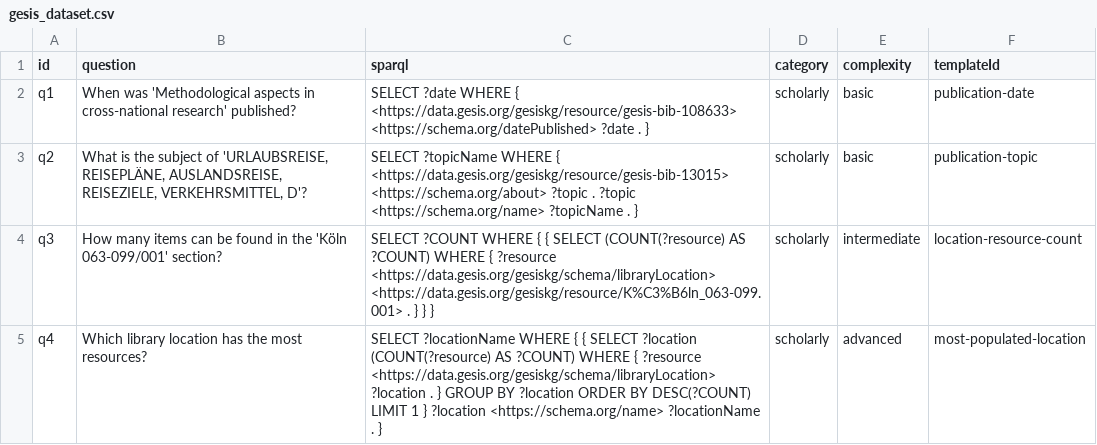
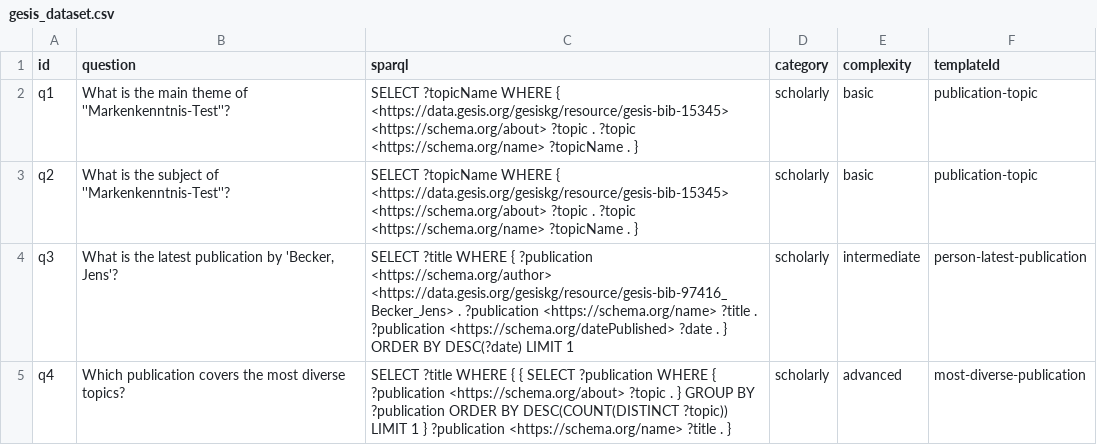
Before and after one commit to gansixeneh/FROG-2.0, a CSV file: gesis/gesis_dataset.csv, drawn as a sheet.

```diff
--- a/gesis/gesis_dataset.csv
+++ b/gesis/gesis_dataset.csv
@@ -1,5 +1,5 @@
 "id","question","sparql","category","complexity","templateId"
-"q1","When was 'Methodological aspects in cross-national research' published?","SELECT ?date WHERE { <https://data.gesis.org/gesiskg/resource/gesis-bib-108633> <https://schema.org/datePublished> ?date . }","scholarly","basic","publication-date"
-"q2","What is the subject of 'URLAUBSREISE, REISEPLÄNE, AUSLANDSREISE, REISEZIELE, VERKEHRSMITTEL, D'?","SELECT ?topicName WHERE { <https://data.gesis.org/gesiskg/resource/gesis-bib-13015> <https://schema.org/about> ?topic . ?topic <https://schema.org/name> ?topicName . }","scholarly","basic","publication-topic"
-"q3","How many items can be found in the 'Köln 063-099/001' section?","SELECT ?COUNT WHERE { { SELECT (COUNT(?resource) AS ?COUNT) WHERE { ?resource <https://data.gesis.org/gesiskg/schema/libraryLocation> <https://data.gesis.org/gesiskg/resource/K%C3%B6ln_063-099.001> . } } }","scholarly","intermediate","location-resource-count"
-"q4","Which library location has the most resources?","SELECT ?locationName WHERE { { SELECT ?location (COUNT(?resource) AS ?COUNT) WHERE { ?resource <https://data.gesis.org/gesiskg/schema/libraryLocation> ?location . } GROUP BY ?location ORDER BY DESC(?COUNT) LIMIT 1 } ?location <https://schema.org/name> ?locationName . }","scholarly","advanced","most-populated-location"
+"q1","What is the main theme of ''Markenkenntnis-Test''?","SELECT ?topicName WHERE { <https://data.gesis.org/gesiskg/resource/gesis-bib-15345> <https://schema.org/about> ?topic . ?topic <https://schema.org/name> ?topicName . }","scholarly","basic","publication-topic"
+"q2","What is the subject of ''Markenkenntnis-Test''?","SELECT ?topicName WHERE { <https://data.gesis.org/gesiskg/resource/gesis-bib-15345> <https://schema.org/about> ?topic . ?topic <https://schema.org/name> ?topicName . }","scholarly","basic","publication-topic"
+"q3","What is the latest publication by 'Becker, Jens'?","SELECT ?title WHERE { ?publication <https://schema.org/author> <https://data.gesis.org/gesiskg/resource/gesis-bib-97416_Becker_Jens> . ?publication <https://schema.org/name> ?title . ?publication <https://schema.org/datePublished> ?date . } ORDER BY DESC(?date) LIMIT 1","scholarly","intermediate","person-latest-publication"
+"q4","Which publication covers the most diverse topics?","SELECT ?title WHERE { { SELECT ?publication WHERE { ?publication <https://schema.org/about> ?topic . } GROUP BY ?publication ORDER BY DESC(COUNT(DISTINCT ?topic)) LIMIT 1 } ?publication <https://schema.org/name> ?title . }","scholarly","advanced","most-diverse-publication"
```
Also changed, not shown: 3 other files.
